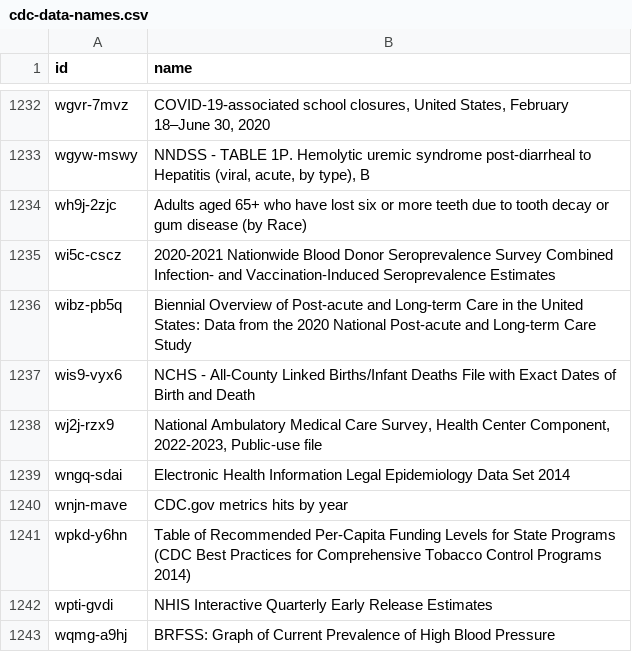
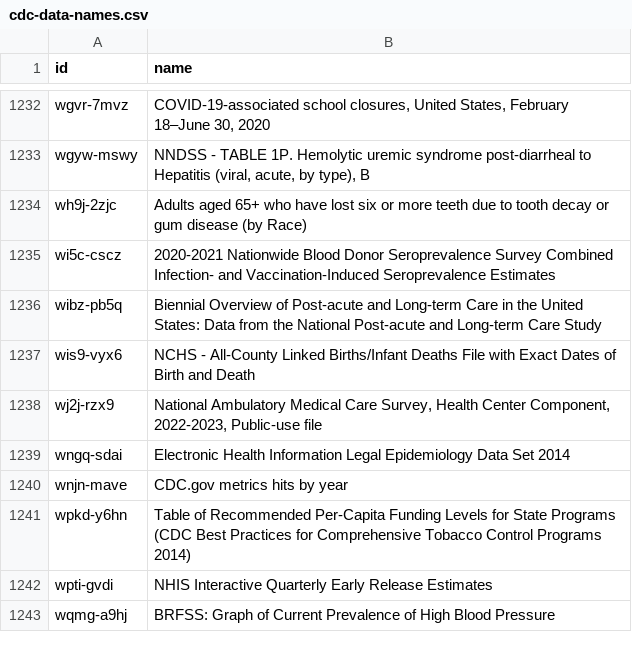
Before and after one commit to jemory/cdc-data-changes, a CSV file: exported_data/cdc-data-names.csv, drawn as a sheet; only a part is shown, gaps mark what is left out.

```diff
--- a/exported_data/cdc-data-names.csv
+++ b/exported_data/cdc-data-names.csv
@@ -1235,3 +1235,3 @@ wh9j-2zjc,Adults aged 65+ who have lost six or more teeth due to tooth decay or
 wi5c-cscz,2020-2021 Nationwide Blood Donor Seroprevalence Survey Combined Infection- and Vaccination-Induced Seroprevalence Estimates
-wibz-pb5q,Biennial Overview of Post-acute and Long-term Care in the United States: Data from the 2020 National Post-acute and Long-term Care Study
+wibz-pb5q,Biennial Overview of Post-acute and Long-term Care in the United States: Data from the National Post-acute and Long-term Care Study
 wis9-vyx6,NCHS - All-County Linked Births/Infant Deaths File with Exact Dates of Birth and Death
```
Also changed, not shown: 2 other files.
